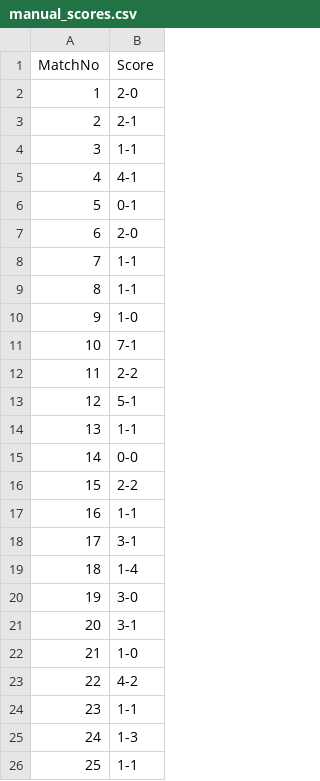
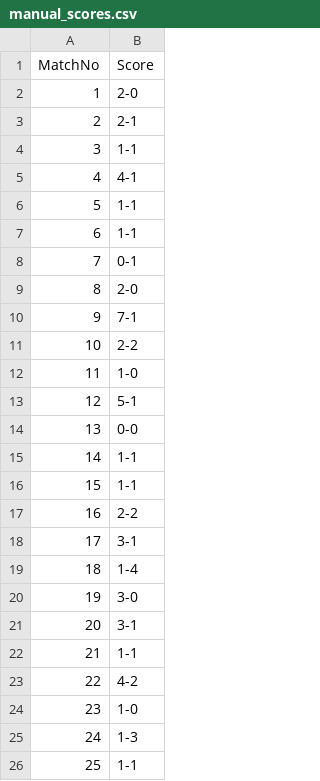
Before and after one commit to Alex-netizen2026/worldcup2026, a CSV file: manual_scores.csv, drawn as a sheet; only a part is shown.

```diff
--- a/manual_scores.csv
+++ b/manual_scores.csv
@@ -5,14 +5,14 @@ MatchNo,Score
 4,4-1
-5,0-1
-6,2-0
-7,1-1
-8,1-1
-9,1-0
-10,7-1
-11,2-2
+5,1-1
+6,1-1
+7,0-1
+8,2-0
+9,7-1
+10,2-2
+11,1-0
 12,5-1
-13,1-1
-14,0-0
-15,2-2
-16,1-1
+13,0-0
+14,1-1
+15,1-1
+16,2-2
 17,3-1
@@ -21,5 +21,5 @@ MatchNo,Score
 20,3-1
-21,1-0
+21,1-1
 22,4-2
-23,1-1
+23,1-0
 24,1-3
```
Also changed, not shown: update_log.csv, worldcup2026_fixtures.csv, 1 other file.
